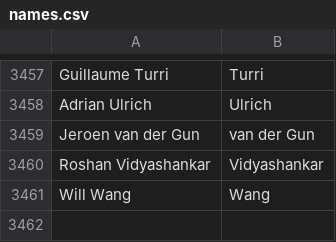
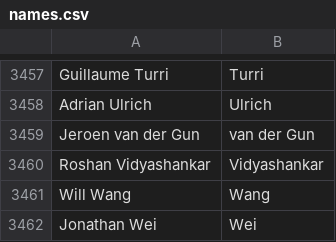
Before and after one commit to mozilla/community-data, a CSV file: credits/names.csv, drawn as a sheet; only a part is shown, gaps mark what is left out; the diff names each change by its address in the sheet, - before the commit and + after, or states it on an @@ line.

Commit message:
Jonathan Wei <jwei@jonathanwei.ca>: "Accessibility - Core support, mobile"

```diff
--- a/credits/names.csv
+++ b/credits/names.csv
+row 3462: Jonathan Wei | Wei
```
